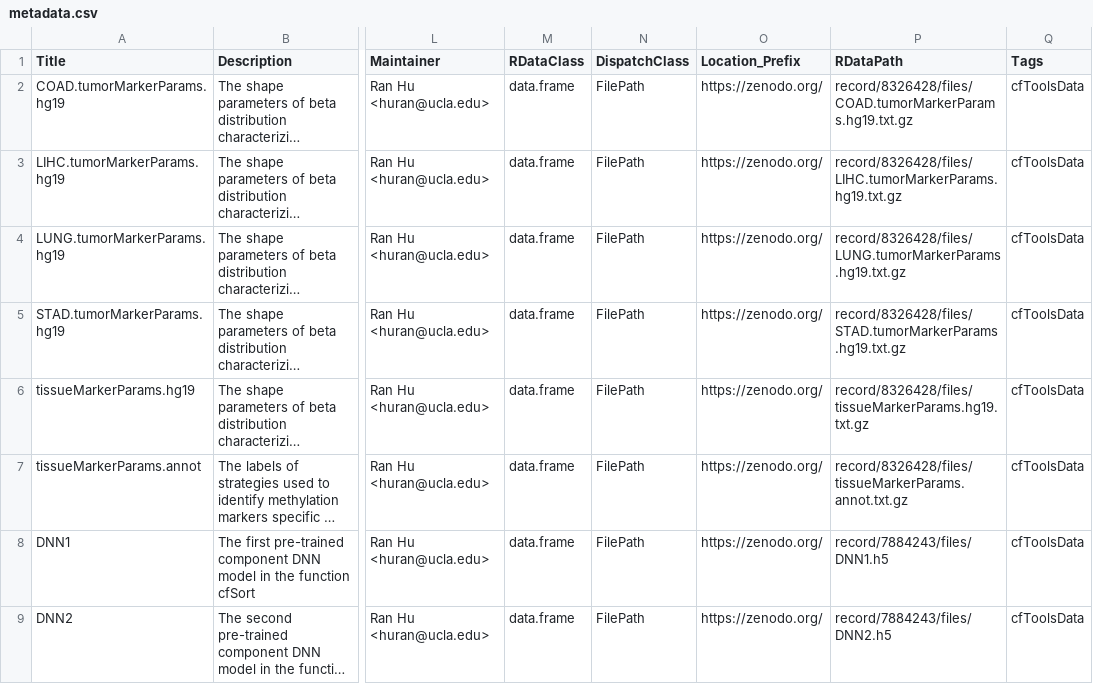
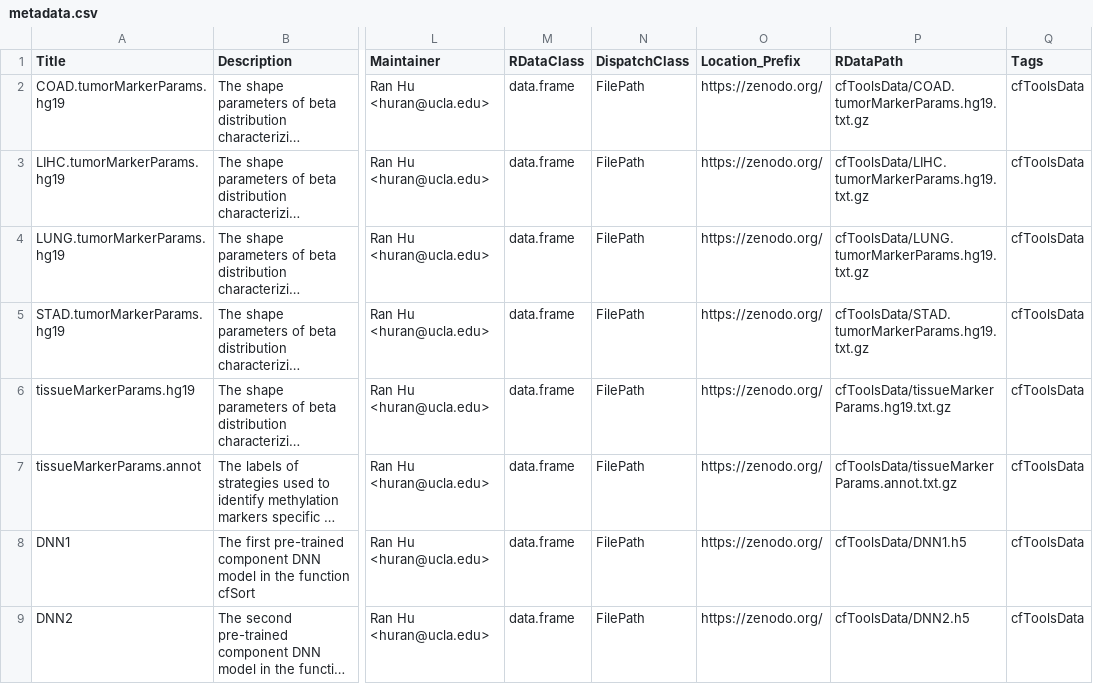
Before and after one commit to jasminezhoulab/cfToolsData, a CSV file: inst/extdata/metadata.csv, drawn as a sheet; only a part is shown, gaps mark what is left out; long unchanged cells end in …; the diff names each change by its address in the sheet, - before the commit and + after, or states it on an @@ line.

Commit message:
update metadata

```diff
--- a/inst/extdata/metadata.csv
+++ b/inst/extdata/metadata.csv
-P2 (RDataPath): record/8326428/files/COAD.tumorMarkerParams.hg19.txt.gz
+P2 (RDataPath): cfToolsData/COAD.tumorMarkerParams.hg19.txt.gz
-P3 (RDataPath): record/8326428/files/LIHC.tumorMarkerParams.hg19.txt.gz
+P3 (RDataPath): cfToolsData/LIHC.tumorMarkerParams.hg19.txt.gz
-P4 (RDataPath): record/8326428/files/LUNG.tumorMarkerParams.hg19.txt.gz
+P4 (RDataPath): cfToolsData/LUNG.tumorMarkerParams.hg19.txt.gz
-P5 (RDataPath): record/8326428/files/STAD.tumorMarkerParams.hg19.txt.gz
+P5 (RDataPath): cfToolsData/STAD.tumorMarkerParams.hg19.txt.gz
-P6 (RDataPath): record/8326428/files/tissueMarkerParams.hg19.txt.gz
+P6 (RDataPath): cfToolsData/tissueMarkerParams.hg19.txt.gz
-P7 (RDataPath): record/8326428/files/tissueMarkerParams.annot.txt.gz
+P7 (RDataPath): cfToolsData/tissueMarkerParams.annot.txt.gz
-P8 (RDataPath): record/7884243/files/DNN1.h5
+P8 (RDataPath): cfToolsData/DNN1.h5
-P9 (RDataPath): record/7884243/files/DNN2.h5
+P9 (RDataPath): cfToolsData/DNN2.h5
```
Also changed, not shown: 1 other file.
